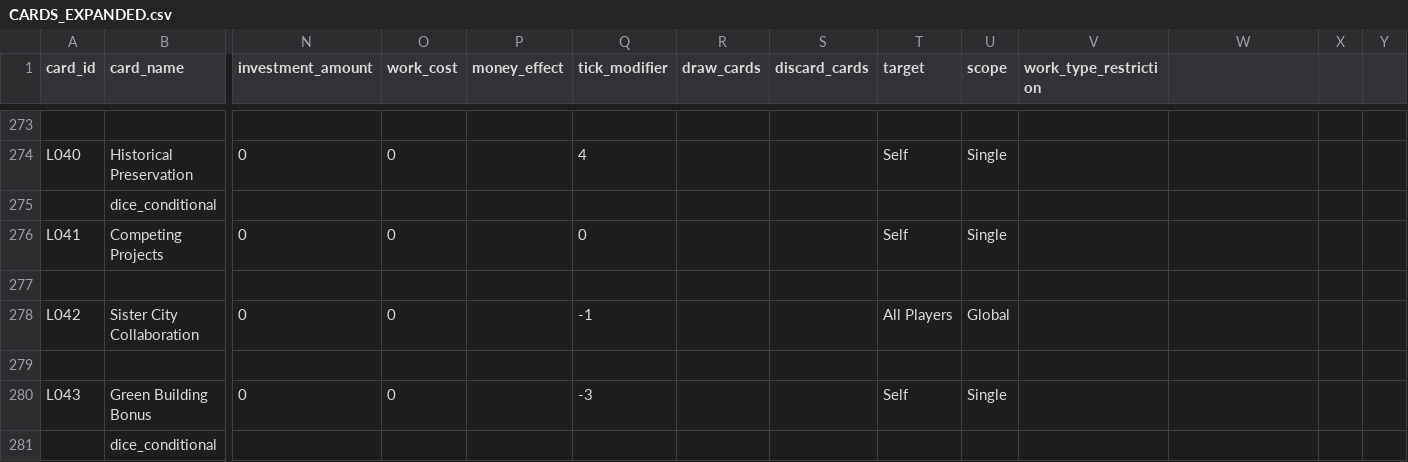
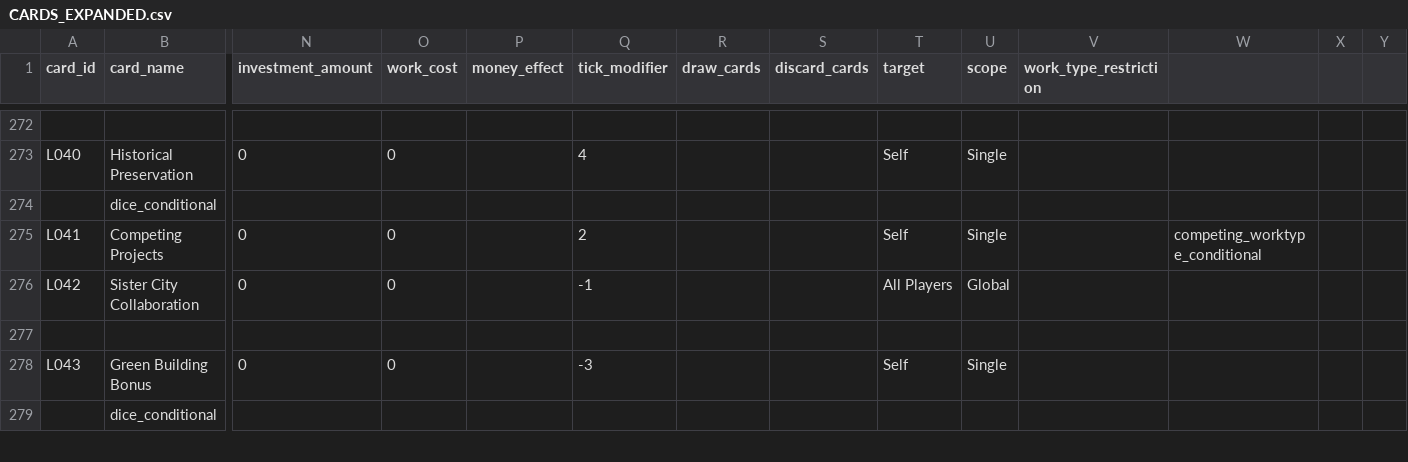
Before and after one commit to tomaszsb/Game_alpha, a CSV file: public/data/CLEAN_FILES/CARDS_EXPANDED.csv, drawn as a sheet; only a part is shown, gaps mark what is left out; removed rows and columns are numbered as before the commit, all else as after; rows hold the shown columns only; the diff covers the shown part only; the diff names each change by its address in the sheet, - before the commit and + after, or states it on an @@ line.

```diff
--- a/public/data/CLEAN_FILES/CARDS_EXPANDED.csv
+++ b/public/data/CLEAN_FILES/CARDS_EXPANDED.csv
-Q275 (tick_modifier): 0
+Q275 (tick_modifier): 2
-W275: (empty)
+W275: competing_worktype_conditional
-row 277: (empty)
```
Also changed, not shown: 3 removed rows and 9 edited cells elsewhere in this file, 12 other files.
